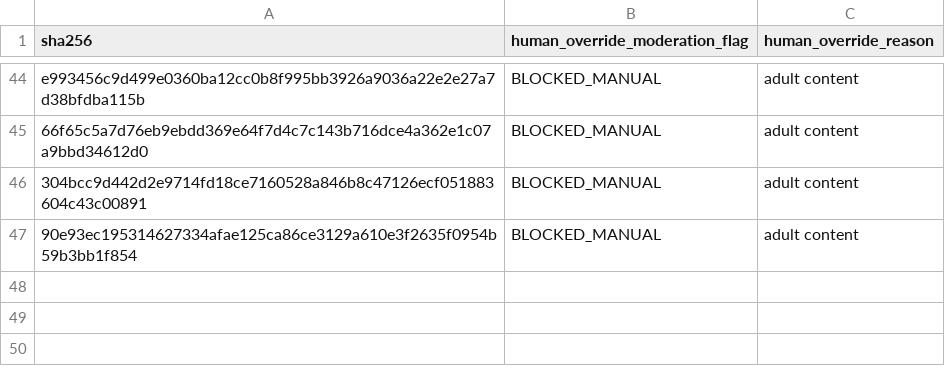
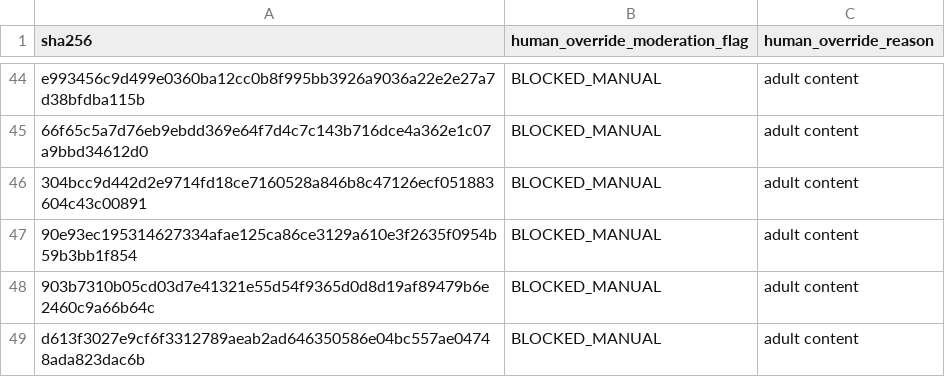
Before and after one commit to SmarakNayak/Vermilion-Discover, a CSV file: override.csv, drawn as a sheet; only a part is shown, gaps mark what is left out.

Commit message:
Update override.csv

```diff
--- a/override.csv
+++ b/override.csv
@@ -47 +47,3 @@ e993456c9d499e0360ba12cc0b8f995bb3926a9036a22e2e27a7d38bfdba115b,BLOCKED_MANUAL,
 90e93ec195314627334afae125ca86ce3129a610e3f2635f0954b59b3bb1f854,BLOCKED_MANUAL,adult content
+903b7310b05cd03d7e41321e55d54f9365d0d8d19af89479b6e2460c9a66b64c,BLOCKED_MANUAL,adult content
+d613f3027e9cf6f3312789aeab2ad646350586e04bc557ae04748ada823dac6b,BLOCKED_MANUAL,adult content
```
